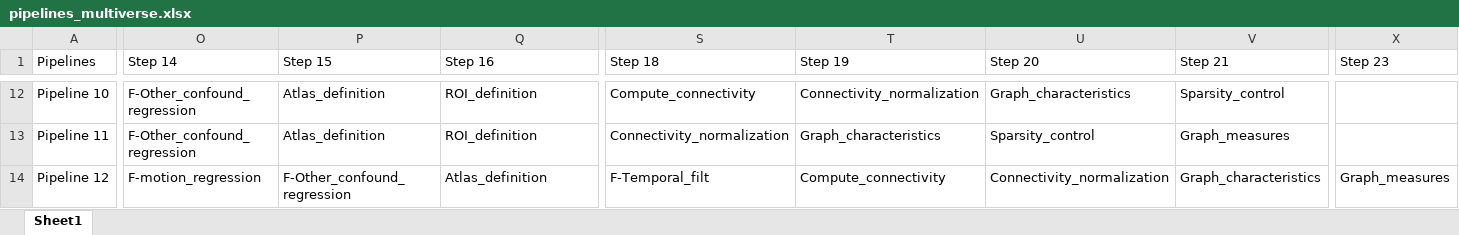
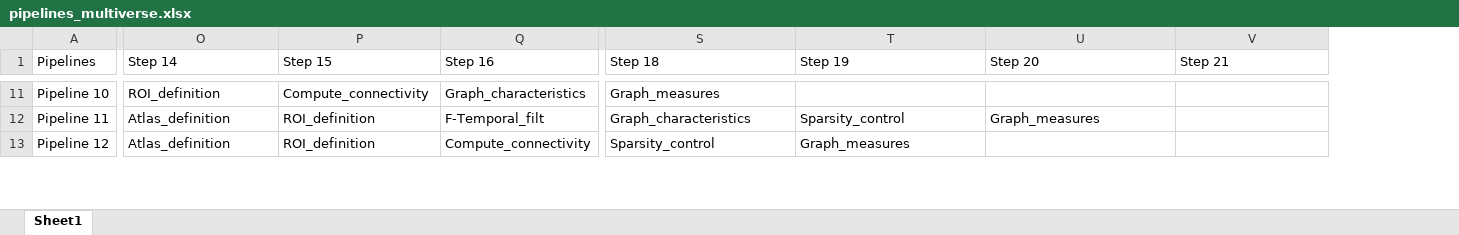
Before and after one commit to metascience-uol/GCN-pipelines, an Excel workbook: multiverse/data/pipelines_multiverse.xlsx, sheet Sheet1, drawn as a sheet; only a part is shown, gaps mark what is left out; values as stored, in another font and other column widths than the file's, no borders; removed rows and columns are numbered as before the commit, all else as after; the diff covers the shown part only; the diff names each change by its address in the sheet, - before the commit and + after, or states it on an @@ line.

```diff
--- a/multiverse/data/pipelines_multiverse.xlsx (sheet Sheet1)
+++ b/multiverse/data/pipelines_multiverse.xlsx (sheet Sheet1)
-column X (Step 23), row 14: Graph_measures
-O11 (Step 14): F-Other_confound_regression
+O11 (Step 14): ROI_definition
-P11 (Step 15): Atlas_definition
+P11 (Step 15): Compute_connectivity
-Q11 (Step 16): ROI_definition
+Q11 (Step 16): Graph_characteristics
-S11 (Step 18): Compute_connectivity
+S11 (Step 18): Graph_measures
-T11 (Step 19): Connectivity_normalization
+T11 (Step 19): (empty)
-U11 (Step 20): Graph_characteristics
+U11 (Step 20): (empty)
-V11 (Step 21): Sparsity_control
+V11 (Step 21): (empty)
-O12 (Step 14): F-Other_confound_regression
+O12 (Step 14): Atlas_definition
-P12 (Step 15): Atlas_definition
+P12 (Step 15): ROI_definition
-Q12 (Step 16): ROI_definition
+Q12 (Step 16): F-Temporal_filt
-S12 (Step 18): Connectivity_normalization
+S12 (Step 18): Graph_characteristics
-T12 (Step 19): Graph_characteristics
+T12 (Step 19): Sparsity_control
-U12 (Step 20): Sparsity_control
+U12 (Step 20): Graph_measures
-V12 (Step 21): Graph_measures
+V12 (Step 21): (empty)
-O13 (Step 14): F-motion_regression
+O13 (Step 14): Atlas_definition
-P13 (Step 15): F-Other_confound_regression
+P13 (Step 15): ROI_definition
-Q13 (Step 16): Atlas_definition
+Q13 (Step 16): Compute_connectivity
-S13 (Step 18): F-Temporal_filt
+S13 (Step 18): Sparsity_control
-T13 (Step 19): Compute_connectivity
+T13 (Step 19): Graph_measures
-U13 (Step 20): Connectivity_normalization
+U13 (Step 20): (empty)
-V13 (Step 21): Graph_characteristics
+V13 (Step 21): (empty)
```
Also changed, not shown: 3 added rows, 1 removed row and 76 edited cells elsewhere in this sheet, 35 other files.
